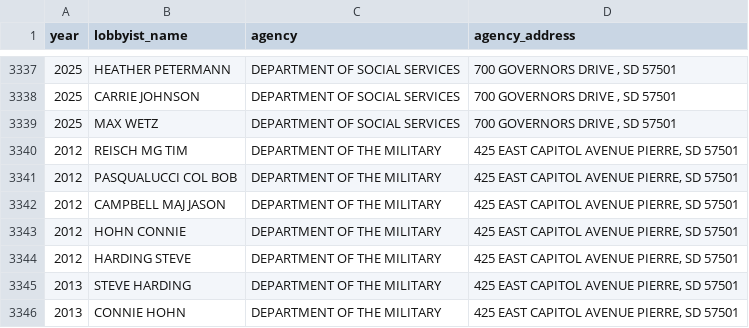
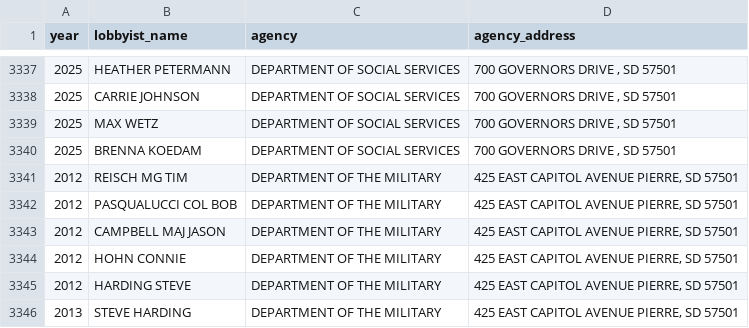
Before and after one commit to cjwinchester/south-dakota-lobbyists, a CSV file: public/south-dakota-lobbyists-public.csv, drawn as a sheet; only a part is shown, gaps mark what is left out; the shorter side is filled out with more unchanged rows; the diff names each change by its address in the sheet, - before the commit and + after, or states it on an @@ line.

Commit message:
data bump

```diff
--- a/public/south-dakota-lobbyists-public.csv
+++ b/public/south-dakota-lobbyists-public.csv
+row 3340: 2025 | BRENNA KOEDAM | DEPARTMENT OF SOCIAL SERVICES | 700 GOVERNORS DRIVE , SD 57501
```
Also changed, not shown: 7 other files.
